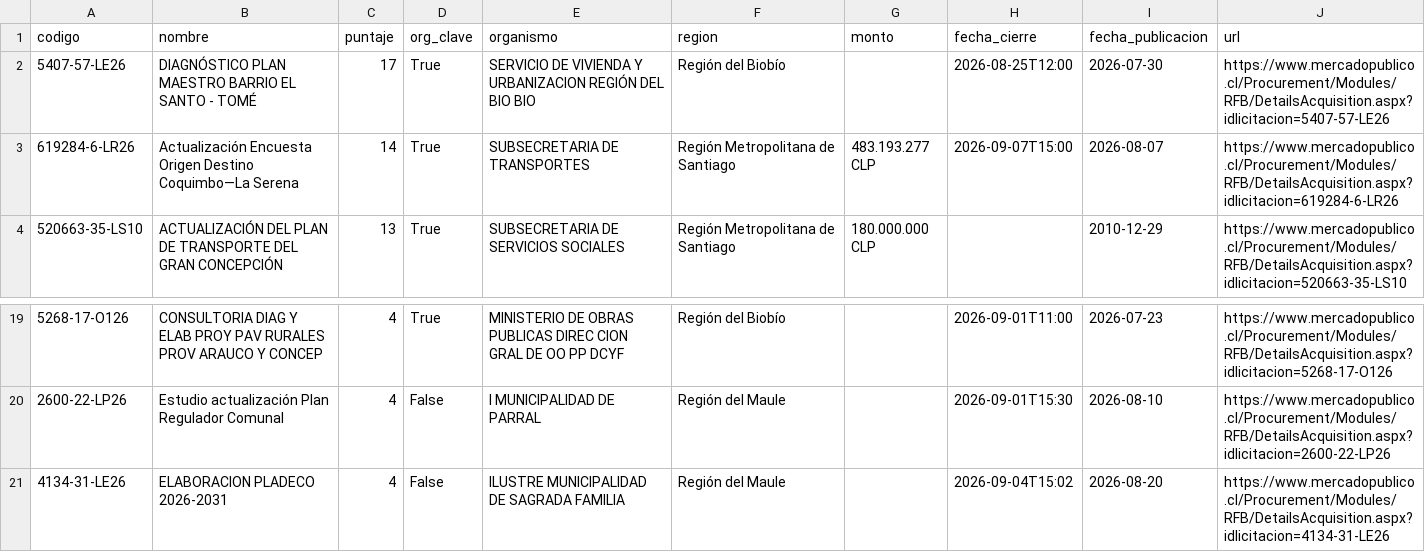
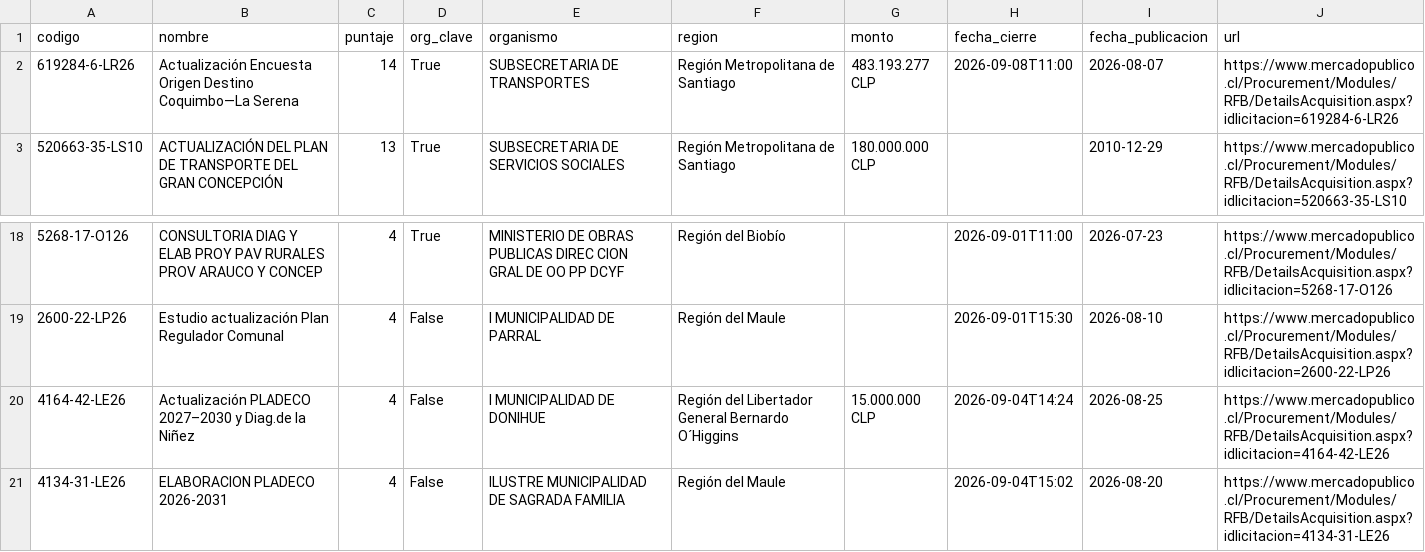
Before and after one commit to romedinag-tech/licitaciones, a CSV file: data/resultados.csv, drawn as a sheet; only a part is shown, gaps mark what is left out.

```diff
--- a/data/resultados.csv
+++ b/data/resultados.csv
@@ -1,4 +1,3 @@
 codigo,nombre,puntaje,org_clave,organismo,region,monto,fecha_cierre,fecha_publicacion,url
-5407-57-LE26,DIAGNÓSTICO  PLAN MAESTRO BARRIO EL SANTO - TOMÉ,17,True,SERVICIO DE VIVIENDA Y URBANIZACION REGIÓN DEL BIO BIO,Región del Biobío ,,2026-08-25T12:00,2026-07-30,https://www.mercadopublico.cl/Procurement/Modules/RFB/DetailsAcquisition.aspx?idlicitacion=5407-57-LE26
-619284-6-LR26,Actualización Encuesta Origen Destino  Coquimbo—La Serena,14,True,SUBSECRETARIA DE TRANSPORTES,Región Metropolitana de Santiago,483.193.277 CLP,2026-09-07T15:00,2026-08-07,https://www.mercadopublico.cl/Procurement/Modules/RFB/DetailsAcquisition.aspx?idlicitacion=619284-6-LR26
+619284-6-LR26,Actualización Encuesta Origen Destino  Coquimbo—La Serena,14,True,SUBSECRETARIA DE TRANSPORTES,Región Metropolitana de Santiago,483.193.277 CLP,2026-09-08T11:00,2026-08-07,https://www.mercadopublico.cl/Procurement/Modules/RFB/DetailsAcquisition.aspx?idlicitacion=619284-6-LR26
 520663-35-LS10,ACTUALIZACIÓN DEL PLAN DE TRANSPORTE DEL GRAN CONCEPCIÓN,13,True,SUBSECRETARIA DE SERVICIOS SOCIALES,Región Metropolitana de Santiago,180.000.000 CLP,,2010-12-29,https://www.mercadopublico.cl/Procurement/Modules/RFB/DetailsAcquisition.aspx?idlicitacion=520663-35-LS10
@@ -20,2 +19,3 @@
 2600-22-LP26,Estudio actualización Plan Regulador Comunal,4,False,I MUNICIPALIDAD DE PARRAL,Región del Maule ,,2026-09-01T15:30,2026-08-10,https://www.mercadopublico.cl/Procurement/Modules/RFB/DetailsAcquisition.aspx?idlicitacion=2600-22-LP26
+4164-42-LE26,Actualización PLADECO 2027–2030 y Diag.de la Niñez,4,False,I MUNICIPALIDAD DE DONIHUE,Región del Libertador General Bernardo O´Higgins,15.000.000 CLP,2026-09-04T14:24,2026-08-25,https://www.mercadopublico.cl/Procurement/Modules/RFB/DetailsAcquisition.aspx?idlicitacion=4164-42-LE26
 4134-31-LE26,ELABORACION PLADECO 2026-2031,4,False,ILUSTRE MUNICIPALIDAD  DE SAGRADA FAMILIA,Región del Maule ,,2026-09-04T15:02,2026-08-20,https://www.mercadopublico.cl/Procurement/Modules/RFB/DetailsAcquisition.aspx?idlicitacion=4134-31-LE26
```
Also changed, not shown: 2 other files.
